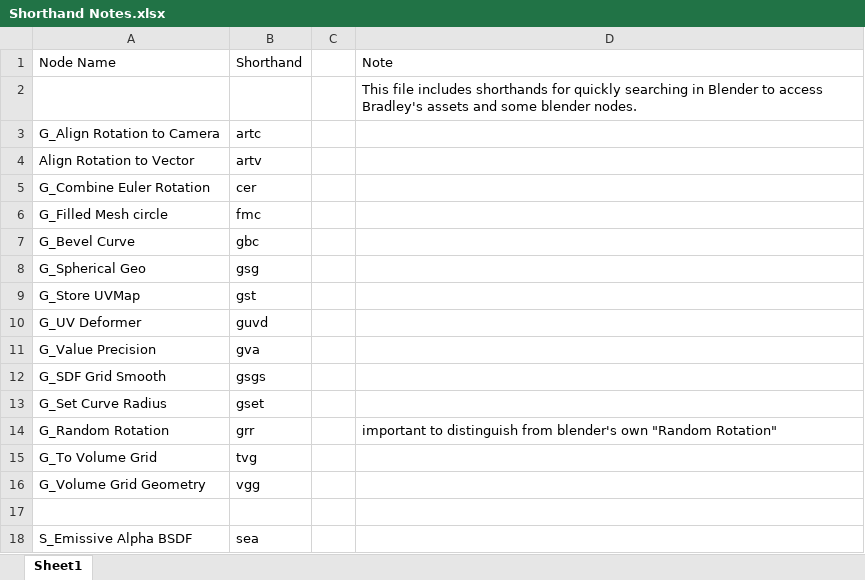
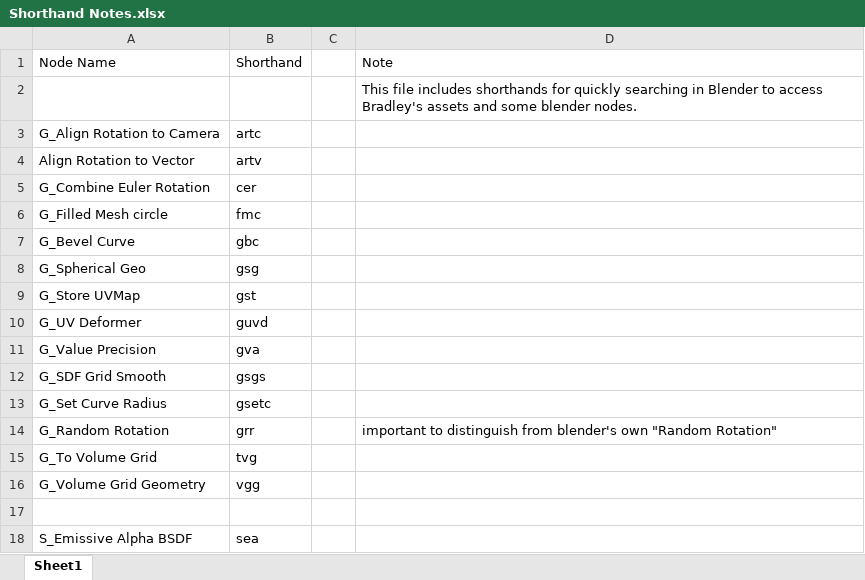
Before and after one commit to Gerstmann-Bradley/Mograph-Presets-of-Geometry-Nodes, an Excel workbook: Shorthand Notes.xlsx, sheet Sheet1, drawn as a sheet; values as stored, in another font and other column widths than the file's, no borders; the diff names each change by its address in the sheet, - before the commit and + after, or states it on an @@ line.

```diff
--- a/Shorthand Notes.xlsx (sheet Sheet1)
+++ b/Shorthand Notes.xlsx (sheet Sheet1)
-B13: gset
+B13: gsetc
```
Also changed, not shown: 2 other files.
